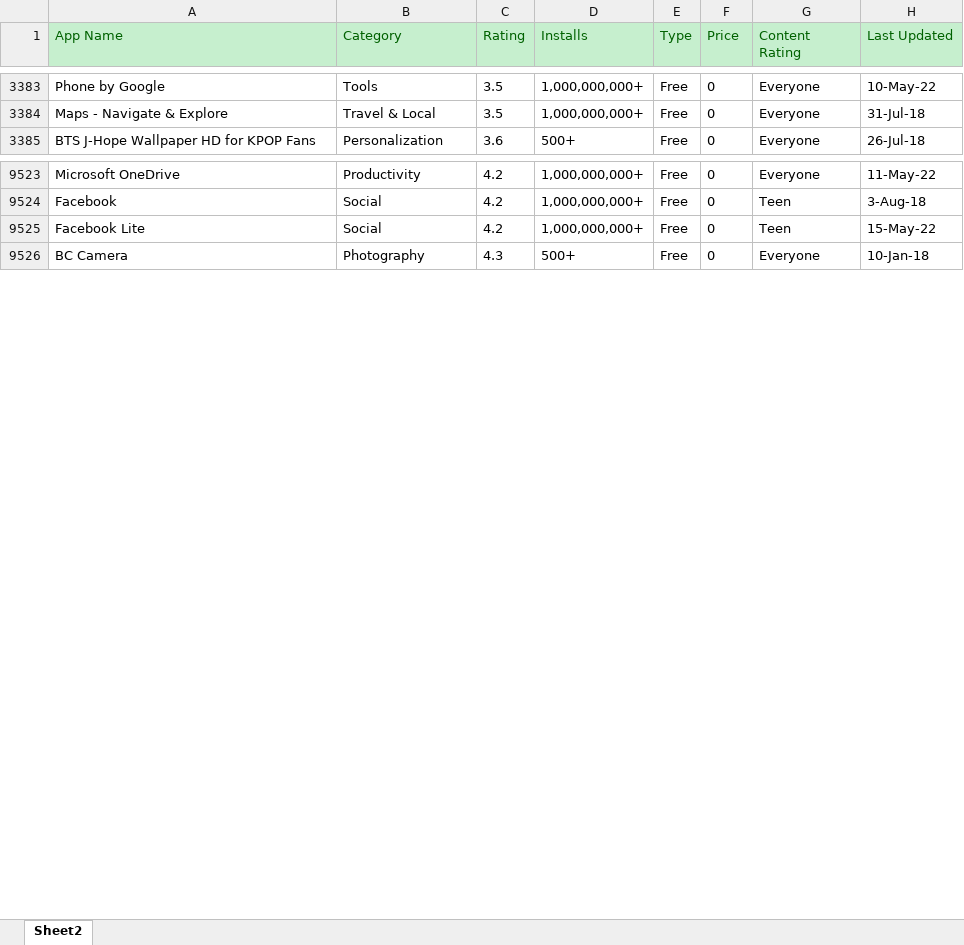
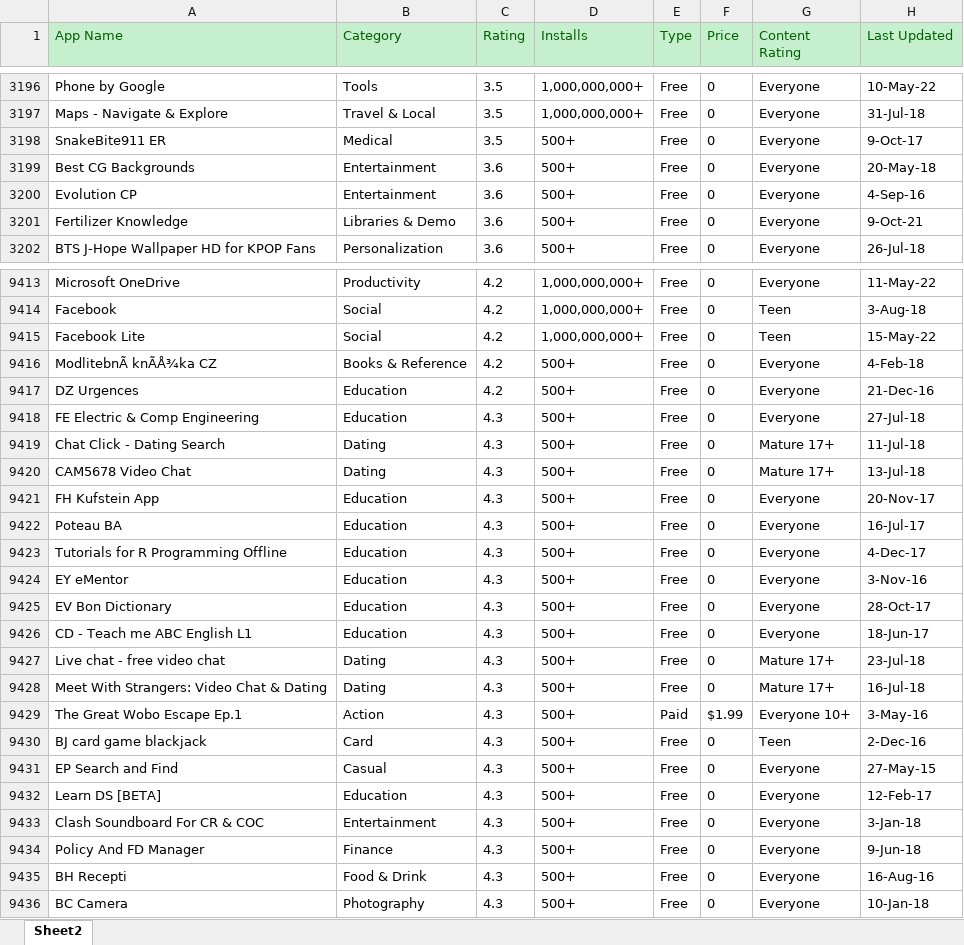
Before and after one commit to HoangQuynh1410/Intern, an Excel workbook: CHPLAY_true (Recovered).xlsx, sheet Sheet2, drawn as a sheet; only a part is shown, gaps mark what is left out; values as stored, in another font and other column widths than the file's, no borders; table styles not drawn; the diff covers the shown part only; the diff names each change by its address in the sheet, - before the commit and + after, or states it on an @@ line.

Commit message:
Update CHPLAY_true (Recovered).xlsx

```diff
--- a/CHPLAY_true (Recovered).xlsx (sheet Sheet2)
+++ b/CHPLAY_true (Recovered).xlsx (sheet Sheet2)
+row 3198: SnakeBite911 ER | Medical | 3.5 | 500+ | Free | 0 | Everyone | 9-Oct-17
@@ row 3199 unhidden: Best CG Backgrounds | Entertainment | 3.6 | 500+ | Free | 0 | Everyone | 20-May-18 @@
@@ row 3200 unhidden: Evolution CP | Entertainment | 3.6 | 500+ | Free | 0 | Everyone | 4-Sep-16 @@
@@ row 3201 unhidden: Fertilizer Knowledge | Libraries & Demo | 3.6 | 500+ | Free | 0 | Everyone | 9-Oct-21 @@
@@ row 9416 unhidden: ModlitebnÃ knÃÅ¾ka CZ | Books & Reference | 4.2 | 500+ | Free | 0 | Everyone | 4-Feb-18 @@
@@ row 9417 unhidden: DZ Urgences | Education | 4.2 | 500+ | Free | 0 | Everyone | 21-Dec-16 @@
@@ row 9418 unhidden: FE Electric & Comp Engineering | Education | 4.3 | 500+ | Free | 0 | Everyone | 27-Jul-18 @@
@@ row 9419 unhidden: Chat Click - Dating Search | Dating | 4.3 | 500+ | Free | 0 | Mature 17+ | 11-Jul-18 @@
@@ row 9420 unhidden: CAM5678 Video Chat | Dating | 4.3 | 500+ | Free | 0 | Mature 17+ | 13-Jul-18 @@
@@ row 9421 unhidden: FH Kufstein App | Education | 4.3 | 500+ | Free | 0 | Everyone | 20-Nov-17 @@
@@ row 9422 unhidden: Poteau BA | Education | 4.3 | 500+ | Free | 0 | Everyone | 16-Jul-17 @@
@@ row 9423 unhidden: Tutorials for R Programming Offline | Education | 4.3 | 500+ | Free | 0 | Everyone | 4-Dec-17 @@
@@ row 9424 unhidden: EY eMentor | Education | 4.3 | 500+ | Free | 0 | Everyone | 3-Nov-16 @@
@@ row 9425 unhidden: EV Bon Dictionary | Education | 4.3 | 500+ | Free | 0 | Everyone | 28-Oct-17 @@
@@ row 9426 unhidden: CD - Teach me ABC English L1 | Education | 4.3 | 500+ | Free | 0 | Everyone | 18-Jun-17 @@
@@ row 9427 unhidden: Live chat - free video chat | Dating | 4.3 | 500+ | Free | 0 | Mature 17+ | 23-Jul-18 @@
@@ row 9428 unhidden: Meet With Strangers: Video Chat & Dating | Dating | 4.3 | 500+ | Free | 0 | Mature 17+ | 16-Jul-18 @@
@@ row 9429 unhidden: The Great Wobo Escape Ep.1 | Action | 4.3 | 500+ | Paid | $1.99 | Everyone 10+ | 3-May-16 @@
@@ row 9430 unhidden: BJ card game blackjack | Card | 4.3 | 500+ | Free | 0 | Teen | 2-Dec-16 @@
@@ row 9431 unhidden: EP Search and Find | Casual | 4.3 | 500+ | Free | 0 | Everyone | 27-May-15 @@
@@ row 9432 unhidden: Learn DS [BETA] | Education | 4.3 | 500+ | Free | 0 | Everyone | 12-Feb-17 @@
@@ row 9433 unhidden: Clash Soundboard For CR & COC | Entertainment | 4.3 | 500+ | Free | 0 | Everyone | 3-Jan-18 @@
@@ row 9434 unhidden: Policy And FD Manager | Finance | 4.3 | 500+ | Free | 0 | Everyone | 9-Jun-18 @@
@@ row 9435 unhidden: BH Recepti | Food & Drink | 4.3 | 500+ | Free | 0 | Everyone | 16-Aug-16 @@
```
Also changed, not shown: 10 added rows and 194 hidden or unhidden rows elsewhere in this sheet.
